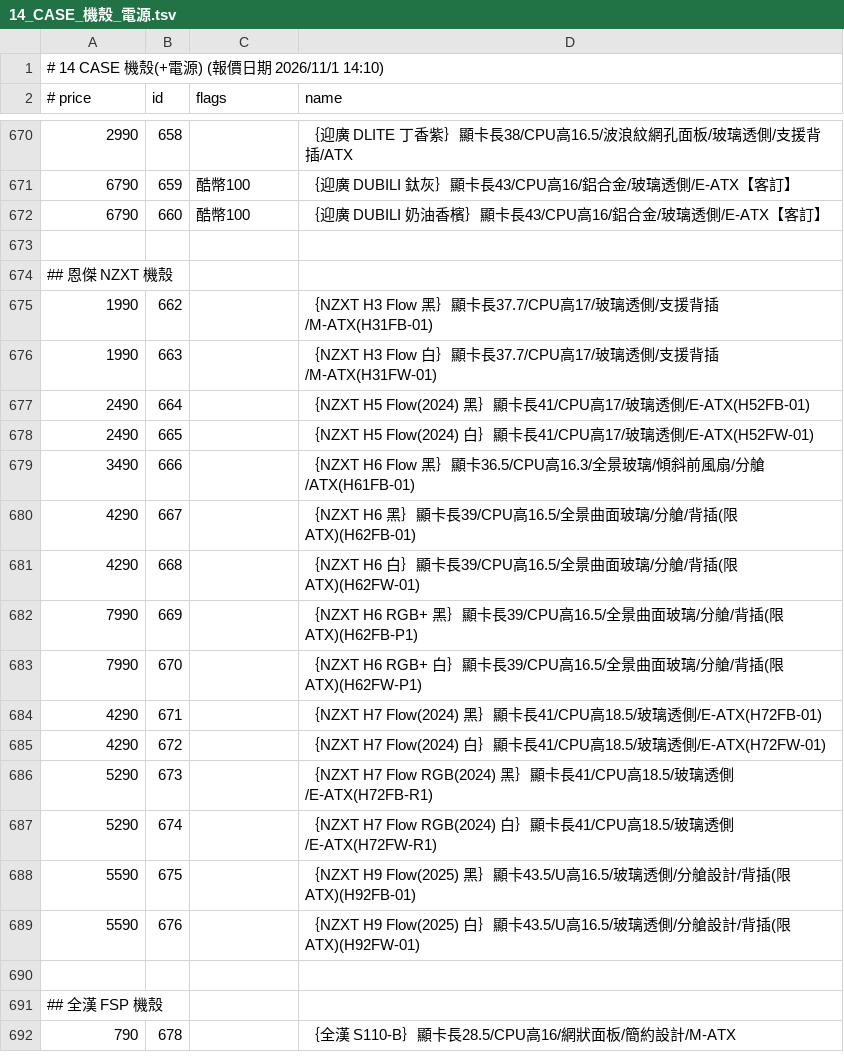
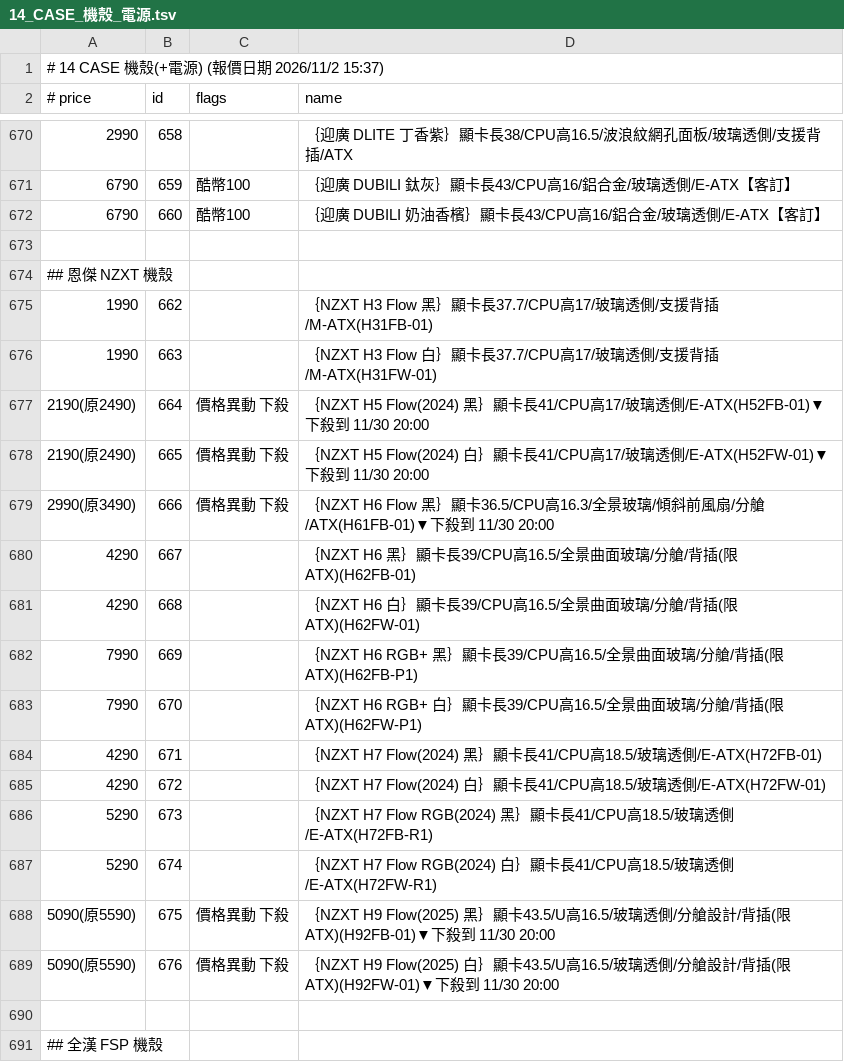
Before and after one commit to jakeuj/architect-pc-builder, a TSV file: data/by_category/14_CASE_機殼_電源.tsv, drawn as a sheet; only a part is shown, gaps mark what is left out; the shorter side is filled out with more unchanged rows.

```diff
--- a/data/by_category/14_CASE_機殼_電源.tsv
+++ b/data/by_category/14_CASE_機殼_電源.tsv
@@ -1,2 +1,2 @@
-# 14 CASE 機殼(+電源)  (報價日期 2026/11/1 14:10)
+# 14 CASE 機殼(+電源)  (報價日期 2026/11/2 15:37)
 # price	id	flags	name
@@ -676,5 +676,5 @@
 1990	663		｛NZXT H3 Flow 白｝顯卡長37.7/CPU高17/玻璃透側/支援背插/M-ATX(H31FW-01)
-2490	664		｛NZXT H5 Flow(2024) 黑｝顯卡長41/CPU高17/玻璃透側/E-ATX(H52FB-01)
-2490	665		｛NZXT H5 Flow(2024) 白｝顯卡長41/CPU高17/玻璃透側/E-ATX(H52FW-01)
-3490	666		｛NZXT H6 Flow 黑｝顯卡36.5/CPU高16.3/全景玻璃/傾斜前風扇/分艙/ATX(H61FB-01)
+2190(原2490)	664	價格異動 下殺	｛NZXT H5 Flow(2024) 黑｝顯卡長41/CPU高17/玻璃透側/E-ATX(H52FB-01)▼下殺到 11/30 20:00
+2190(原2490)	665	價格異動 下殺	｛NZXT H5 Flow(2024) 白｝顯卡長41/CPU高17/玻璃透側/E-ATX(H52FW-01)▼下殺到 11/30 20:00
+2990(原3490)	666	價格異動 下殺	｛NZXT H6 Flow 黑｝顯卡36.5/CPU高16.3/全景玻璃/傾斜前風扇/分艙/ATX(H61FB-01)▼下殺到 11/30 20:00
 4290	667		｛NZXT H6 黑｝顯卡長39/CPU高16.5/全景曲面玻璃/分艙/背插(限ATX)(H62FB-01)
@@ -687,4 +687,4 @@
 5290	674		｛NZXT H7 Flow RGB(2024) 白｝顯卡長41/CPU高18.5/玻璃透側/E-ATX(H72FW-R1)
-5590	675		｛NZXT H9 Flow(2025) 黑｝顯卡43.5/U高16.5/玻璃透側/分艙設計/背插(限ATX)(H92FB-01)
-5590	676		｛NZXT H9 Flow(2025) 白｝顯卡43.5/U高16.5/玻璃透側/分艙設計/背插(限ATX)(H92FW-01)
+5090(原5590)	675	價格異動 下殺	｛NZXT H9 Flow(2025) 黑｝顯卡43.5/U高16.5/玻璃透側/分艙設計/背插(限ATX)(H92FB-01)▼下殺到 11/30 20:00
+5090(原5590)	676	價格異動 下殺	｛NZXT H9 Flow(2025) 白｝顯卡43.5/U高16.5/玻璃透側/分艙設計/背插(限ATX)(H92FW-01)▼下殺到 11/30 20:00
 
```
Also changed, not shown: data/by_category/02_筆電_平板_穿戴配件.tsv, data/by_category/09_隨身碟_隨身硬碟_記憶卡.tsv, 33 other files.
